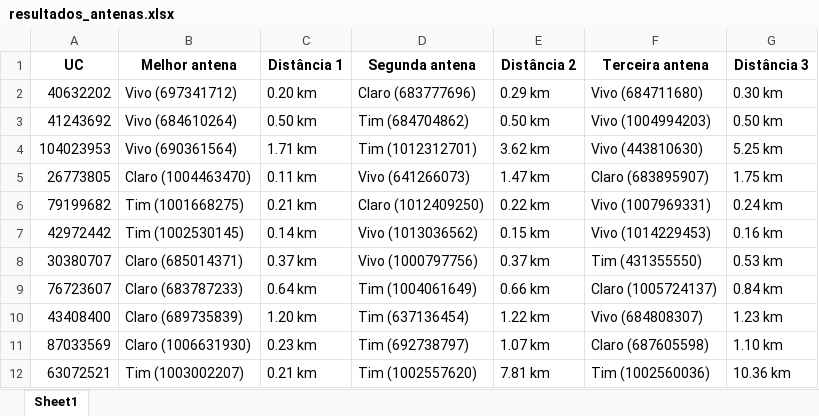
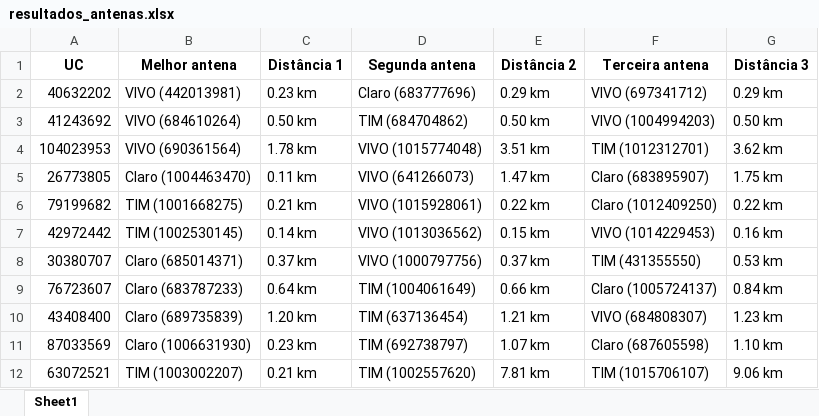
Before and after one commit to FelipeMatozo/DMED-AUTOMACOES, an Excel workbook: assets/excel/resultados_antenas.xlsx, sheet Sheet1, drawn as a sheet; only a part is shown; values as stored, in another font and other column widths than the file's, no borders; the diff covers the shown part only; the diff names each change by its address in the sheet, - before the commit and + after, or states it on an @@ line.

```diff
--- a/assets/excel/resultados_antenas.xlsx (sheet Sheet1)
+++ b/assets/excel/resultados_antenas.xlsx (sheet Sheet1)
-B2 (Melhor antena): Vivo (697341712)
+B2 (Melhor antena): VIVO (442013981)
-C2 (Distância 1): 0.20 km
+C2 (Distância 1): 0.23 km
-F2 (Terceira antena): Vivo (684711680)
+F2 (Terceira antena): VIVO (697341712)
-G2 (Distância 3): 0.30 km
+G2 (Distância 3): 0.29 km
-B3 (Melhor antena): Vivo (684610264)
+B3 (Melhor antena): VIVO (684610264)
-D3 (Segunda antena): Tim (684704862)
+D3 (Segunda antena): TIM (684704862)
-F3 (Terceira antena): Vivo (1004994203)
+F3 (Terceira antena): VIVO (1004994203)
-B4 (Melhor antena): Vivo (690361564)
+B4 (Melhor antena): VIVO (690361564)
-C4 (Distância 1): 1.71 km
+C4 (Distância 1): 1.78 km
-D4 (Segunda antena): Tim (1012312701)
+D4 (Segunda antena): VIVO (1015774048)
-E4 (Distância 2): 3.62 km
+E4 (Distância 2): 3.51 km
-F4 (Terceira antena): Vivo (443810630)
+F4 (Terceira antena): TIM (1012312701)
-G4 (Distância 3): 5.25 km
+G4 (Distância 3): 3.62 km
-D5 (Segunda antena): Vivo (641266073)
+D5 (Segunda antena): VIVO (641266073)
-B6 (Melhor antena): Tim (1001668275)
+B6 (Melhor antena): TIM (1001668275)
-D6 (Segunda antena): Claro (1012409250)
+D6 (Segunda antena): VIVO (1015928061)
-F6 (Terceira antena): Vivo (1007969331)
+F6 (Terceira antena): Claro (1012409250)
-G6 (Distância 3): 0.24 km
+G6 (Distância 3): 0.22 km
-B7 (Melhor antena): Tim (1002530145)
+B7 (Melhor antena): TIM (1002530145)
-D7 (Segunda antena): Vivo (1013036562)
+D7 (Segunda antena): VIVO (1013036562)
-F7 (Terceira antena): Vivo (1014229453)
+F7 (Terceira antena): VIVO (1014229453)
-D8 (Segunda antena): Vivo (1000797756)
+D8 (Segunda antena): VIVO (1000797756)
-F8 (Terceira antena): Tim (431355550)
+F8 (Terceira antena): TIM (431355550)
-D9 (Segunda antena): Tim (1004061649)
+D9 (Segunda antena): TIM (1004061649)
-D10 (Segunda antena): Tim (637136454)
+D10 (Segunda antena): TIM (637136454)
-E10 (Distância 2): 1.22 km
+E10 (Distância 2): 1.21 km
-F10 (Terceira antena): Vivo (684808307)
+F10 (Terceira antena): VIVO (684808307)
-D11 (Segunda antena): Tim (692738797)
+D11 (Segunda antena): TIM (692738797)
-B12 (Melhor antena): Tim (1003002207)
+B12 (Melhor antena): TIM (1003002207)
-D12 (Segunda antena): Tim (1002557620)
+D12 (Segunda antena): TIM (1002557620)
-F12 (Terceira antena): Tim (1002560036)
+F12 (Terceira antena): TIM (1015706107)
-G12 (Distância 3): 10.36 km
+G12 (Distância 3): 9.06 km
```
Also changed, not shown: 141 edited cells elsewhere in this sheet, assets/excel/Final_sinal_op/Ucs_desconec - out2511.xlsx, 28 other files.
